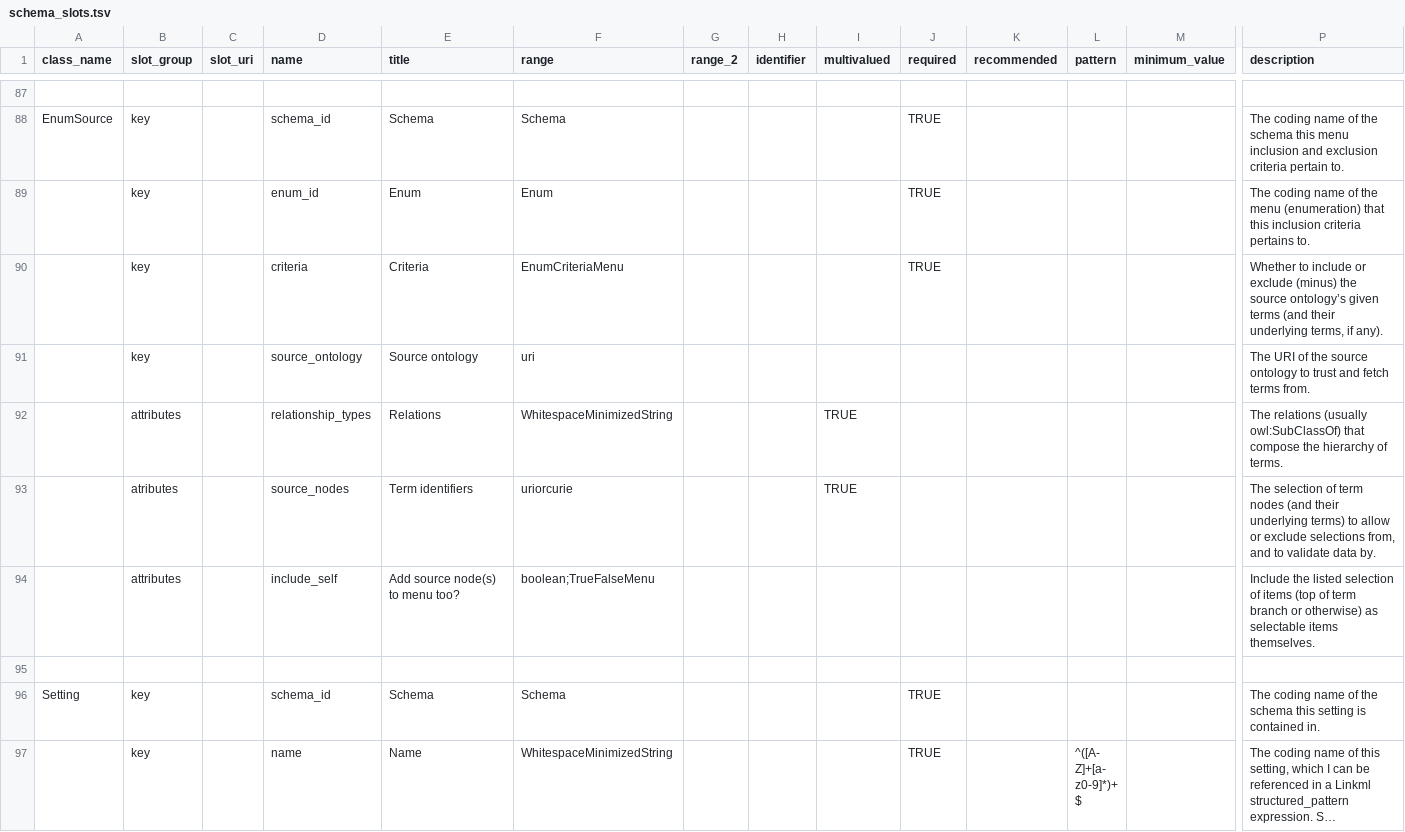
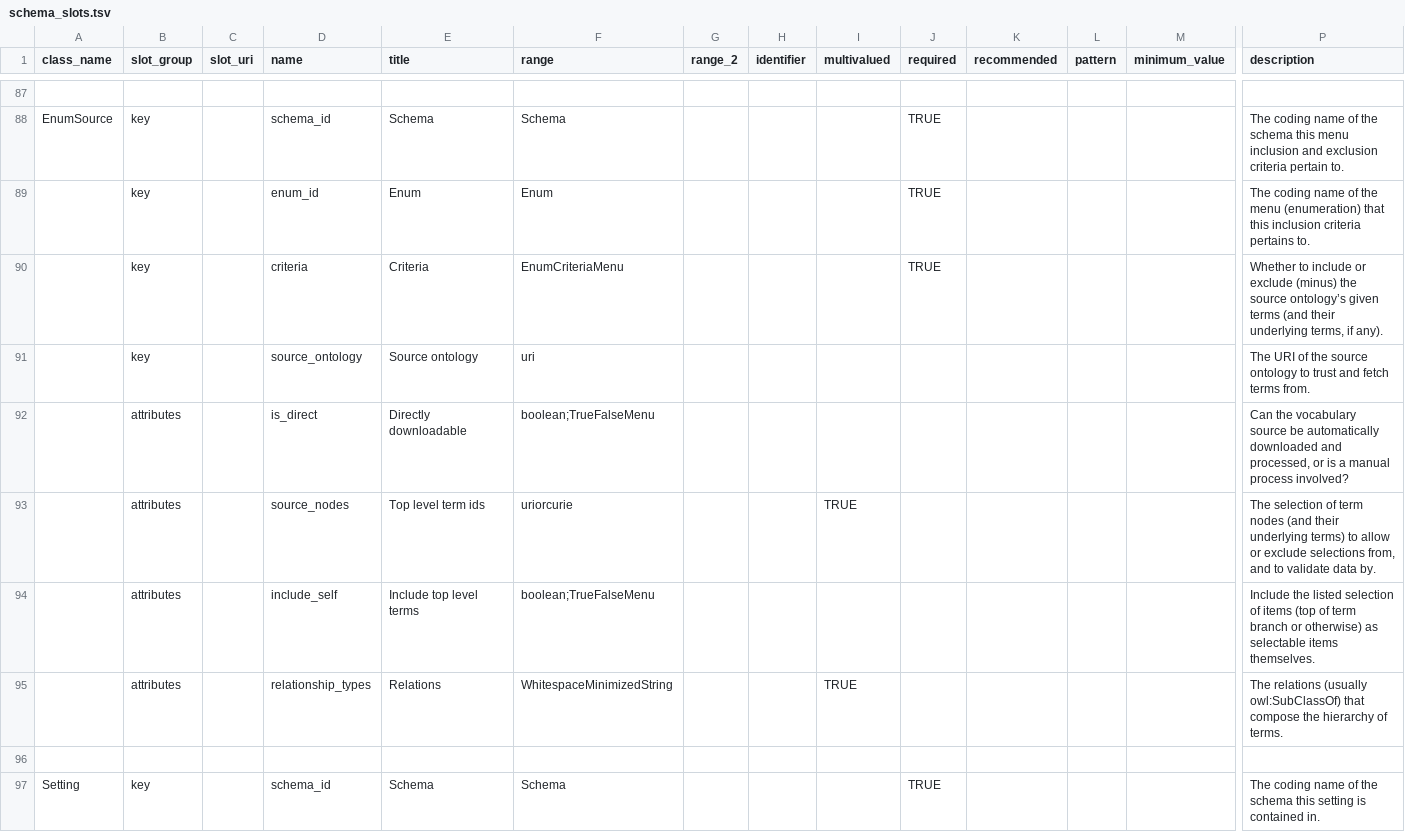
Before and after one commit to cidgoh/DataHarmonizer, a TSV file: web/templates/schema_editor/schema_slots.tsv, drawn as a sheet; only a part is shown, gaps mark what is left out; the shorter side is filled out with more unchanged rows; long unchanged cells end in …; removed rows and columns are numbered as before the commit, all else as after; rows hold the shown columns only; the diff names each change by its address in the sheet, - before the commit and + after, or states it on an @@ line.

Commit message:
adding fields for EnumSource

```diff
--- a/web/templates/schema_editor/schema_slots.tsv
+++ b/web/templates/schema_editor/schema_slots.tsv
+row 92:  | attributes |  | is_direct | Directly downloadable | boolean;TrueFalseMenu |  |  |  |  |  |  |  | Can the vocabulary source be automatically downloaded and processed, or is a manual process involved?
+row 93:  | attributes |  | source_nodes | Top level term ids | uriorcurie |  |  | TRUE |  |  |  |  | The selection of term nodes (and their underlying terms) to allow or exclude selections from, and to validate data by.
+row 94:  | attributes |  | include_self | Include top level terms | boolean;TrueFalseMenu |  |  |  |  |  |  |  | Include the listed selection of items (top of term branch or otherwise) as selectable items themselves.
-row 93:  | atributes |  | source_nodes | Term identifiers | uriorcurie |  |  | TRUE |  |  |  |  | The selection of term nodes (and their underlying terms) to allow or exclude selections from, and to validate data by.
-row 94:  | attributes |  | include_self | Add source node(s) to menu too? | boolean;TrueFalseMenu |  |  |  |  |  |  |  | Include the listed selection of items (top of term branch or otherwise) as selectable items themselves.
```
Also changed, not shown: 2 other files.
